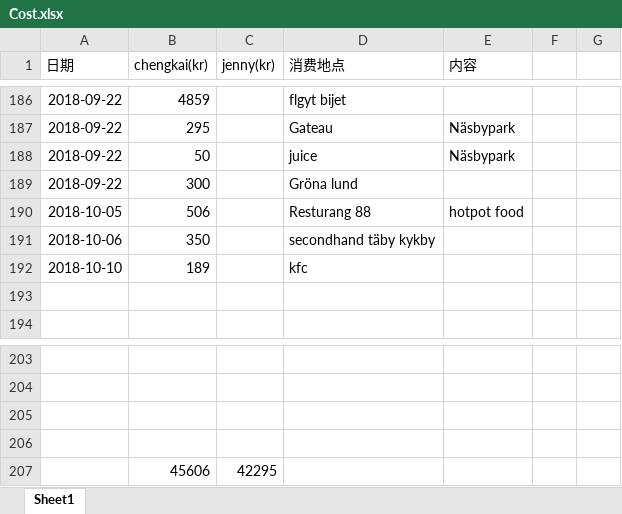
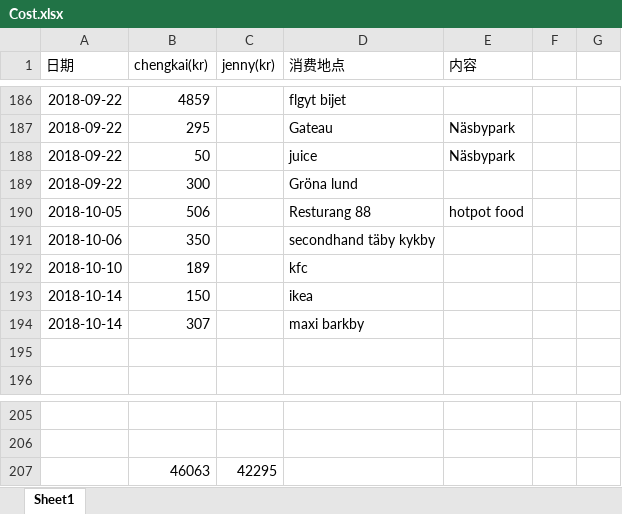
Before and after one commit to yanhuanwang/cost, an Excel workbook: Cost.xlsx, sheet Sheet1, drawn as a sheet; only a part is shown, gaps mark what is left out; values as stored, in another font and other column widths than the file's, no borders; conditional formats not drawn; removed rows and columns are numbered as before the commit, all else as after; the diff names each change by its address in the sheet, - before the commit and + after, or states it on an @@ line.

Commit message:
20181014

```diff
--- a/Cost.xlsx (sheet Sheet1)
+++ b/Cost.xlsx (sheet Sheet1)
+row 193: 2018-10-14 | 150 |  | ikea
+row 194: 2018-10-14 | 307 |  | maxi barkby
-row 207: (empty)
+row 207:  | 46063 | 42295
-row 206: (empty)
-row 207:  | 45606 | 42295
```
